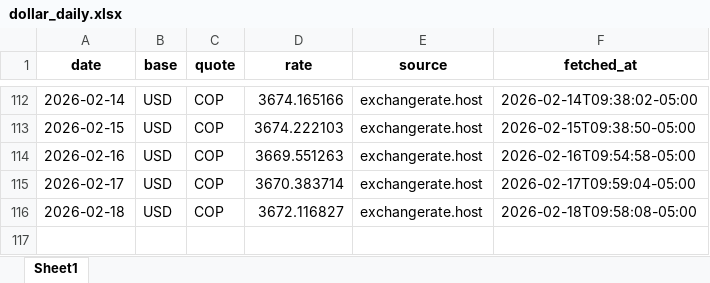
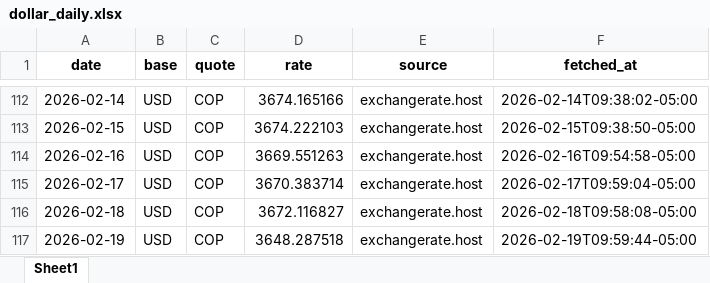
Before and after one commit to alejandro34710/dollar-report, an Excel workbook: data/output/dollar_daily.xlsx, sheet Sheet1, drawn as a sheet; only a part is shown, gaps mark what is left out; values as stored, in another font and other column widths than the file's, no borders; the diff names each change by its address in the sheet, - before the commit and + after, or states it on an @@ line.

```diff
--- a/data/output/dollar_daily.xlsx (sheet Sheet1)
+++ b/data/output/dollar_daily.xlsx (sheet Sheet1)
+row 117: 2026-02-19 | USD | COP | 3648.287518 | exchangerate.host | 2026-02-19T09:59:44-05:00
```
Also changed, not shown: 2 other files.
